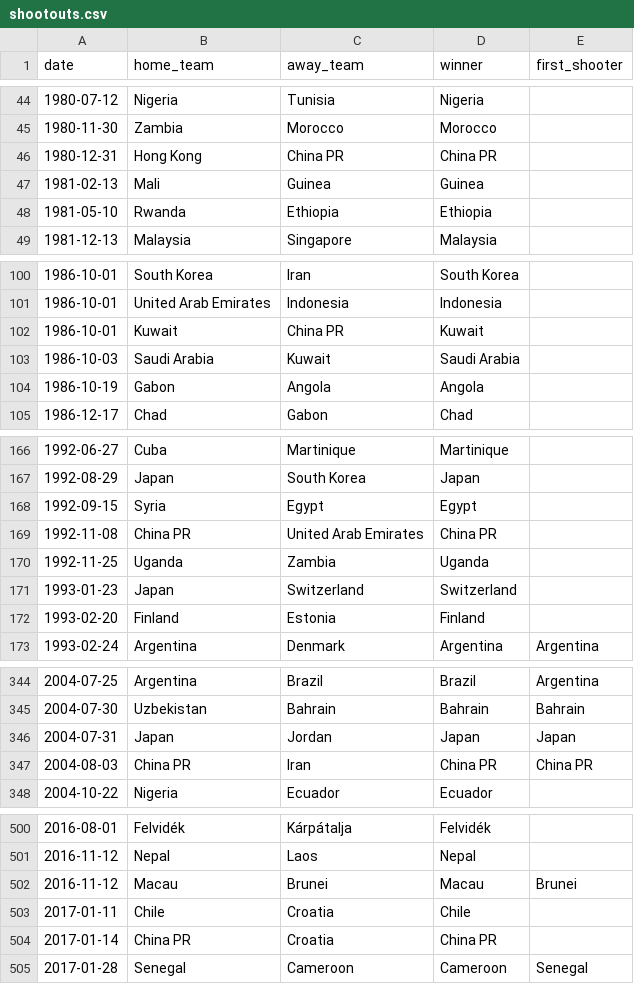
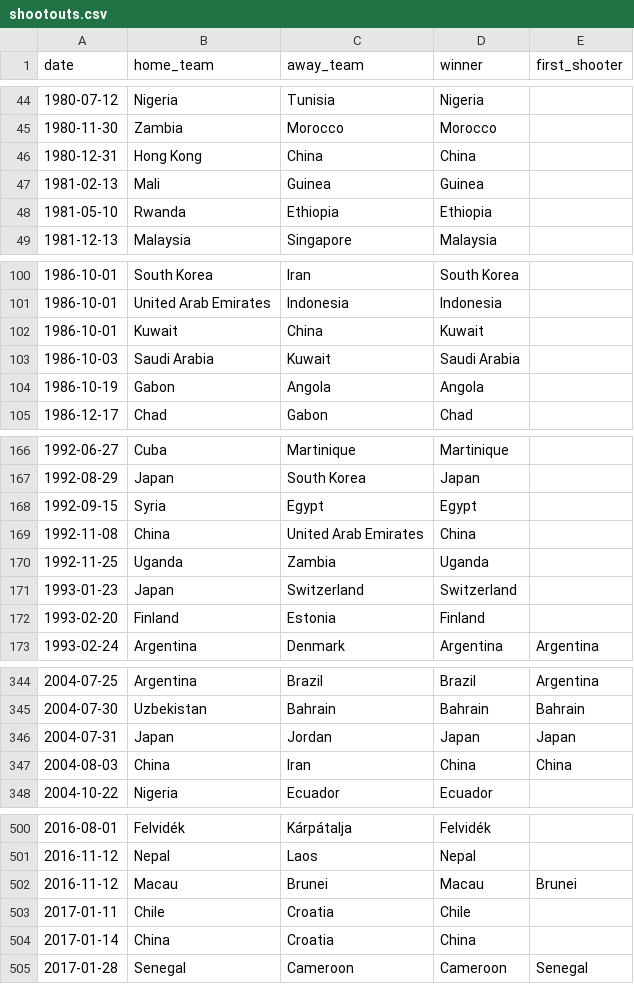
Before and after one commit to martj42/international_results, a CSV file: shootouts.csv, drawn as a sheet; only a part is shown, gaps mark what is left out; the diff covers the shown part only.

Commit message:
China is now China not China PR

```diff
--- a/shootouts.csv
+++ b/shootouts.csv
@@ -45,3 +45,3 @@ date,home_team,away_team,winner,first_shooter
 1980-11-30,Zambia,Morocco,Morocco,
-1980-12-31,Hong Kong,China PR,China PR,
+1980-12-31,Hong Kong,China,China,
 1981-02-13,Mali,Guinea,Guinea,
@@ -101,3 +101,3 @@ date,home_team,away_team,winner,first_shooter
 1986-10-01,United Arab Emirates,Indonesia,Indonesia,
-1986-10-01,Kuwait,China PR,Kuwait,
+1986-10-01,Kuwait,China,Kuwait,
 1986-10-03,Saudi Arabia,Kuwait,Saudi Arabia,
@@ -168,3 +168,3 @@ date,home_team,away_team,winner,first_shooter
 1992-09-15,Syria,Egypt,Egypt,
-1992-11-08,China PR,United Arab Emirates,China PR,
+1992-11-08,China,United Arab Emirates,China,
 1992-11-25,Uganda,Zambia,Uganda,
@@ -346,3 +346,3 @@ date,home_team,away_team,winner,first_shooter
 2004-07-31,Japan,Jordan,Japan,Japan
-2004-08-03,China PR,Iran,China PR,China PR
+2004-08-03,China,Iran,China,China
 2004-10-22,Nigeria,Ecuador,Ecuador,
@@ -503,3 +503,3 @@ date,home_team,away_team,winner,first_shooter
 2017-01-11,Chile,Croatia,Chile,
-2017-01-14,China PR,Croatia,China PR,
+2017-01-14,China,Croatia,China,
 2017-01-28,Senegal,Cameroon,Cameroon,Senegal
```
Also changed, not shown: 5 edited cells elsewhere in this file, 1 other file.
